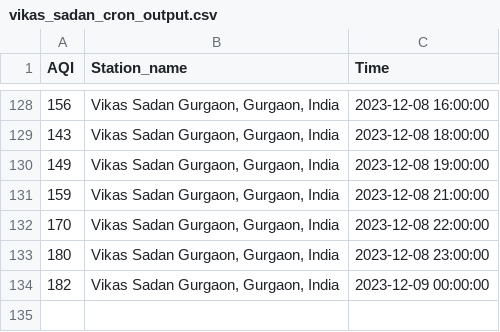
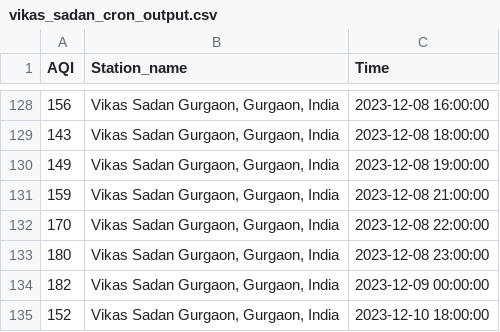
Before and after one commit to Bomma-Pranay/Analysing-Air-Quality-Index-using-Machine-Learning, a CSV file: data/cron_job_data/vikas_sadan_cron_output.csv, drawn as a sheet; only a part is shown, gaps mark what is left out; the diff names each change by its address in the sheet, - before the commit and + after, or states it on an @@ line.

```diff
--- a/data/cron_job_data/vikas_sadan_cron_output.csv
+++ b/data/cron_job_data/vikas_sadan_cron_output.csv
+row 135: 152 | Vikas Sadan Gurgaon, Gurgaon, India | 2023-12-10 18:00:00
```
Also changed, not shown: data/cron_job_data/sector_51_cron_output.csv, data/cron_job_data/teri_gram_cron_output.csv, 1 other file.
